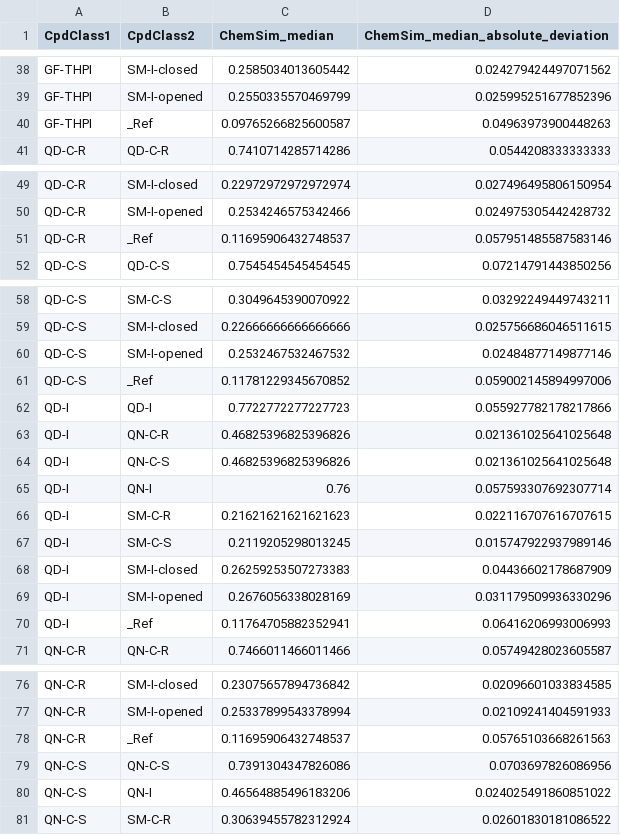
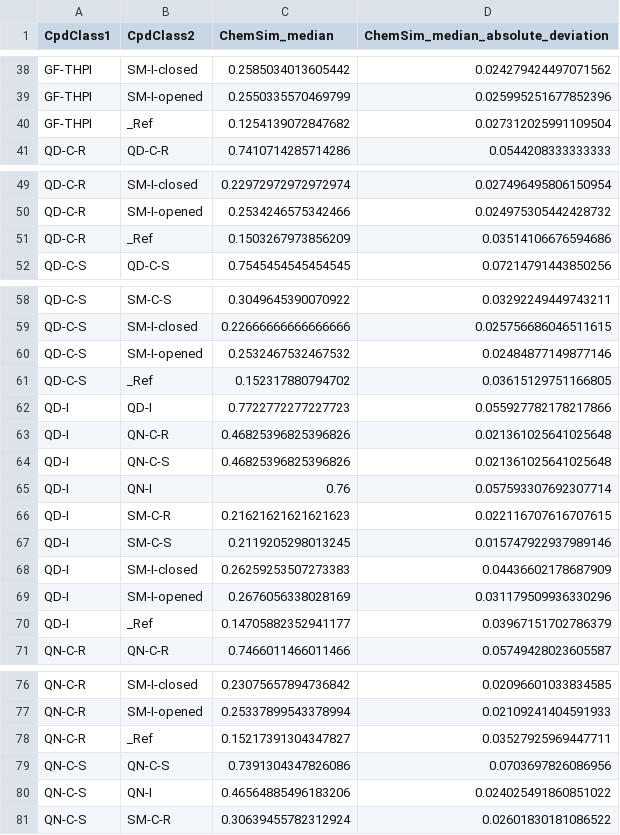
Before and after one commit to jose-manuel/code_manuscript, a TSV file: 4. Chem Class Similarity/results/chemsim_inter_ecfc4_agg.tsv, drawn as a sheet; only a part is shown, gaps mark what is left out; the diff covers the shown part only.

```diff
--- a/4. Chem Class Similarity/results/chemsim_inter_ecfc4_agg.tsv
+++ b/4. Chem Class Similarity/results/chemsim_inter_ecfc4_agg.tsv
@@ -39,3 +39,3 @@ GF-THPI	SM-I-closed	0.2585034013605442	0.024279424497071562
 GF-THPI	SM-I-opened	0.2550335570469799	0.025995251677852396
-GF-THPI	_Ref	0.09765266825600587	0.04963973900448263
+GF-THPI	_Ref	0.1254139072847682	0.027312025991109504
 QD-C-R	QD-C-R	0.7410714285714286	0.0544208333333333
@@ -50,3 +50,3 @@ QD-C-R	SM-I-closed	0.22972972972972974	0.027496495806150954
 QD-C-R	SM-I-opened	0.2534246575342466	0.024975305442428732
-QD-C-R	_Ref	0.11695906432748537	0.057951485587583146
+QD-C-R	_Ref	0.1503267973856209	0.03514106676594686
 QD-C-S	QD-C-S	0.7545454545454545	0.07214791443850256
@@ -60,3 +60,3 @@ QD-C-S	SM-I-closed	0.22666666666666666	0.025756686046511615
 QD-C-S	SM-I-opened	0.2532467532467532	0.02484877149877146
-QD-C-S	_Ref	0.11781229345670852	0.059002145894997006
+QD-C-S	_Ref	0.152317880794702	0.03615129751166805
 QD-I	QD-I	0.7722772277227723	0.055927782178217866
@@ -69,3 +69,3 @@ QD-I	SM-I-closed	0.26259253507273383	0.04436602178687909
 QD-I	SM-I-opened	0.2676056338028169	0.031179509936330296
-QD-I	_Ref	0.11764705882352941	0.06416206993006993
+QD-I	_Ref	0.14705882352941177	0.03967151702786379
 QN-C-R	QN-C-R	0.7466011466011466	0.05749428023605587
@@ -77,3 +77,3 @@ QN-C-R	SM-I-closed	0.23075657894736842	0.02096601033834585
 QN-C-R	SM-I-opened	0.25337899543378994	0.02109241404591933
-QN-C-R	_Ref	0.11695906432748537	0.05765103668261563
+QN-C-R	_Ref	0.15217391304347827	0.03527925969447711
 QN-C-S	QN-C-S	0.7391304347826086	0.0703697826086956
```
Also changed, not shown: 18 edited cells elsewhere in this file, 4. Chem Class Similarity/results/chemsim_inter_ecfp6_agg.tsv, 17 other files.
